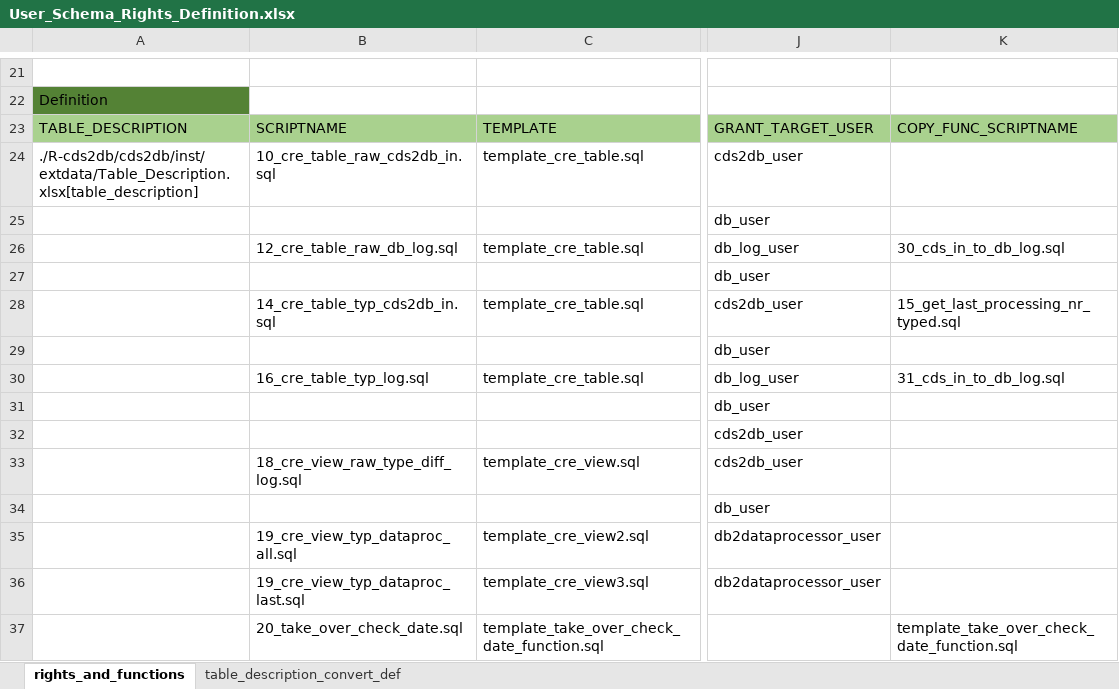
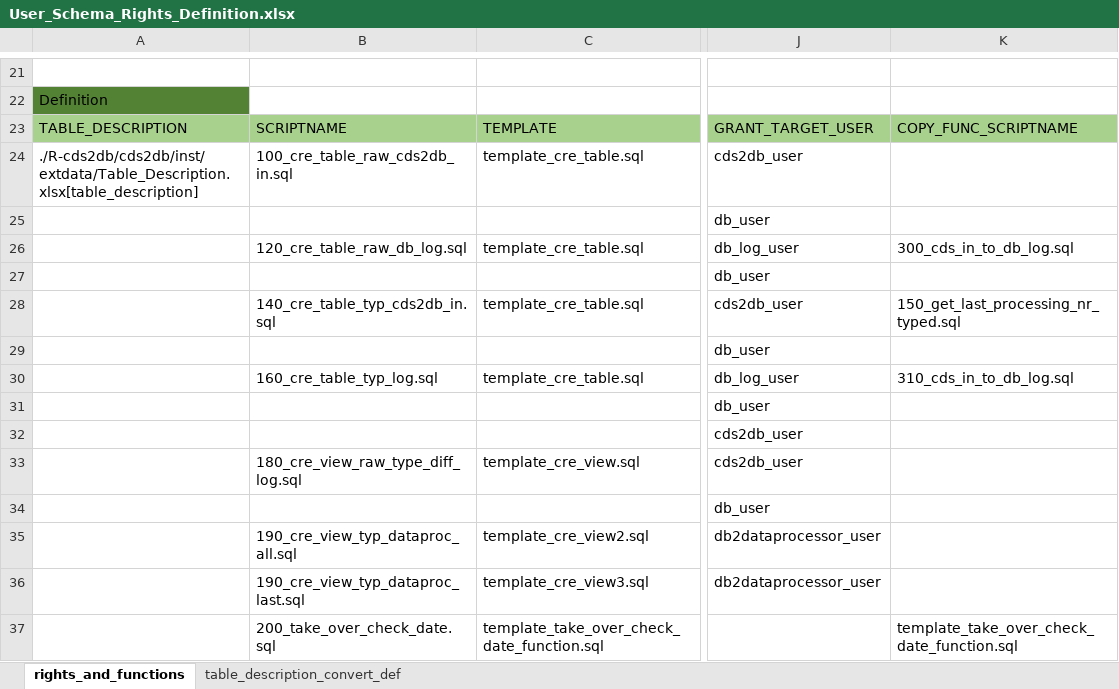
Before and after one commit to medizininformatik-initiative/INTERPOLAR, an Excel workbook: Postgres-cds_hub/init/template/User_Schema_Rights_Definition.xlsx, sheet rights_and_functions, drawn as a sheet; only a part is shown, gaps mark what is left out; values as stored, in another font and other column widths than the file's, no borders; the diff covers the shown part only; the diff names each change by its address in the sheet, - before the commit and + after, or states it on an @@ line.

Commit message:
DB - Rename the init scripts to maintain proper naming in the future

```diff
--- a/Postgres-cds_hub/init/template/User_Schema_Rights_Definition.xlsx (sheet rights_and_functions)
+++ b/Postgres-cds_hub/init/template/User_Schema_Rights_Definition.xlsx (sheet rights_and_functions)
-B24: 10_cre_table_raw_cds2db_in.sql
+B24: 100_cre_table_raw_cds2db_in.sql
-B26: 12_cre_table_raw_db_log.sql
+B26: 120_cre_table_raw_db_log.sql
-K26: 30_cds_in_to_db_log.sql
+K26: 300_cds_in_to_db_log.sql
-B28: 14_cre_table_typ_cds2db_in.sql
+B28: 140_cre_table_typ_cds2db_in.sql
-K28: 15_get_last_processing_nr_typed.sql
+K28: 150_get_last_processing_nr_typed.sql
-B30: 16_cre_table_typ_log.sql
+B30: 160_cre_table_typ_log.sql
-K30: 31_cds_in_to_db_log.sql
+K30: 310_cds_in_to_db_log.sql
-B33: 18_cre_view_raw_type_diff_log.sql
+B33: 180_cre_view_raw_type_diff_log.sql
-B35: 19_cre_view_typ_dataproc_all.sql
+B35: 190_cre_view_typ_dataproc_all.sql
-B36: 19_cre_view_typ_dataproc_last.sql
+B36: 190_cre_view_typ_dataproc_last.sql
-B37: 20_take_over_check_date.sql
+B37: 200_take_over_check_date.sql
```
Also changed, not shown: 17 edited cells elsewhere in this sheet, 33 other files.
